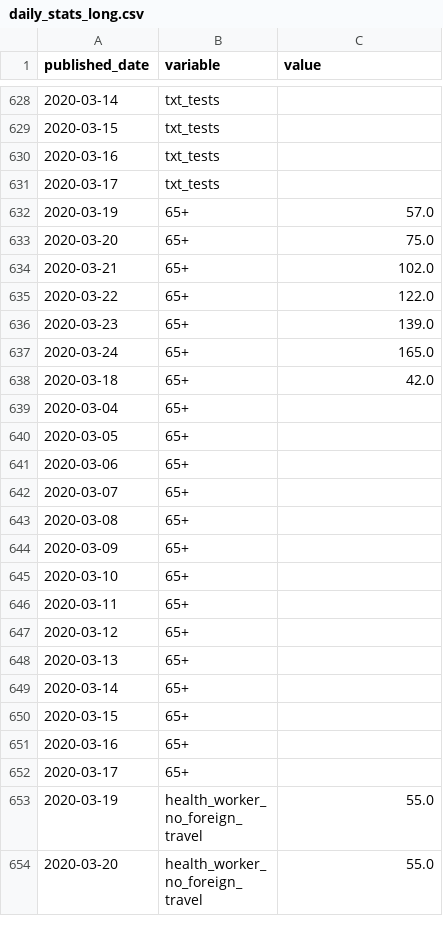
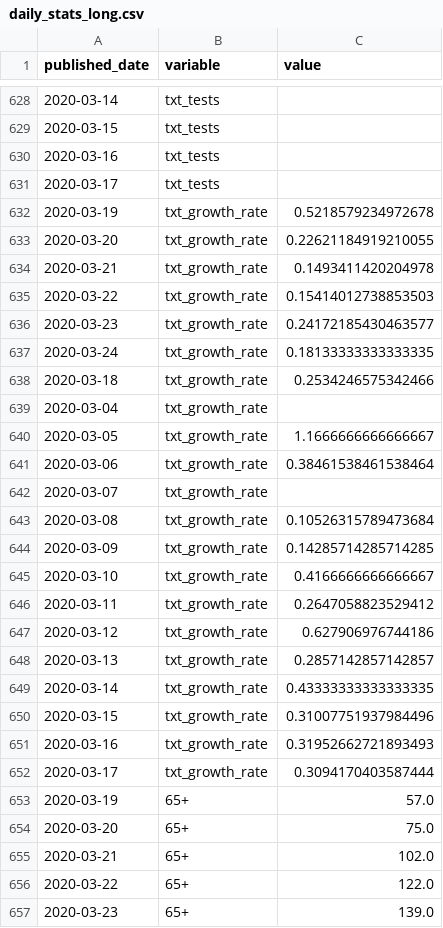
Before and after one commit to andrewm4894/ireland_covid19_data, a CSV file: data/daily_stats_long.csv, drawn as a sheet; only a part is shown, gaps mark what is left out; the shorter side is filled out with more unchanged rows.

Commit message:
update stats

```diff
--- a/data/daily_stats_long.csv
+++ b/data/daily_stats_long.csv
@@ -631,2 +631,23 @@ published_date,variable,value
 2020-03-17,txt_tests,
+2020-03-19,txt_growth_rate,0.5218579234972678
+2020-03-20,txt_growth_rate,0.22621184919210055
+2020-03-21,txt_growth_rate,0.1493411420204978
+2020-03-22,txt_growth_rate,0.15414012738853503
+2020-03-23,txt_growth_rate,0.24172185430463577
+2020-03-24,txt_growth_rate,0.18133333333333335
+2020-03-18,txt_growth_rate,0.2534246575342466
+2020-03-04,txt_growth_rate,
+2020-03-05,txt_growth_rate,1.1666666666666667
+2020-03-06,txt_growth_rate,0.38461538461538464
+2020-03-07,txt_growth_rate,
+2020-03-08,txt_growth_rate,0.10526315789473684
+2020-03-09,txt_growth_rate,0.14285714285714285
+2020-03-10,txt_growth_rate,0.4166666666666667
+2020-03-11,txt_growth_rate,0.2647058823529412
+2020-03-12,txt_growth_rate,0.627906976744186
+2020-03-13,txt_growth_rate,0.2857142857142857
+2020-03-14,txt_growth_rate,0.43333333333333335
+2020-03-15,txt_growth_rate,0.31007751937984496
+2020-03-16,txt_growth_rate,0.31952662721893493
+2020-03-17,txt_growth_rate,0.3094170403587444
 2020-03-19,65+,57.0
```
Also changed, not shown: data/daily_stats.csv, 1 other file.
